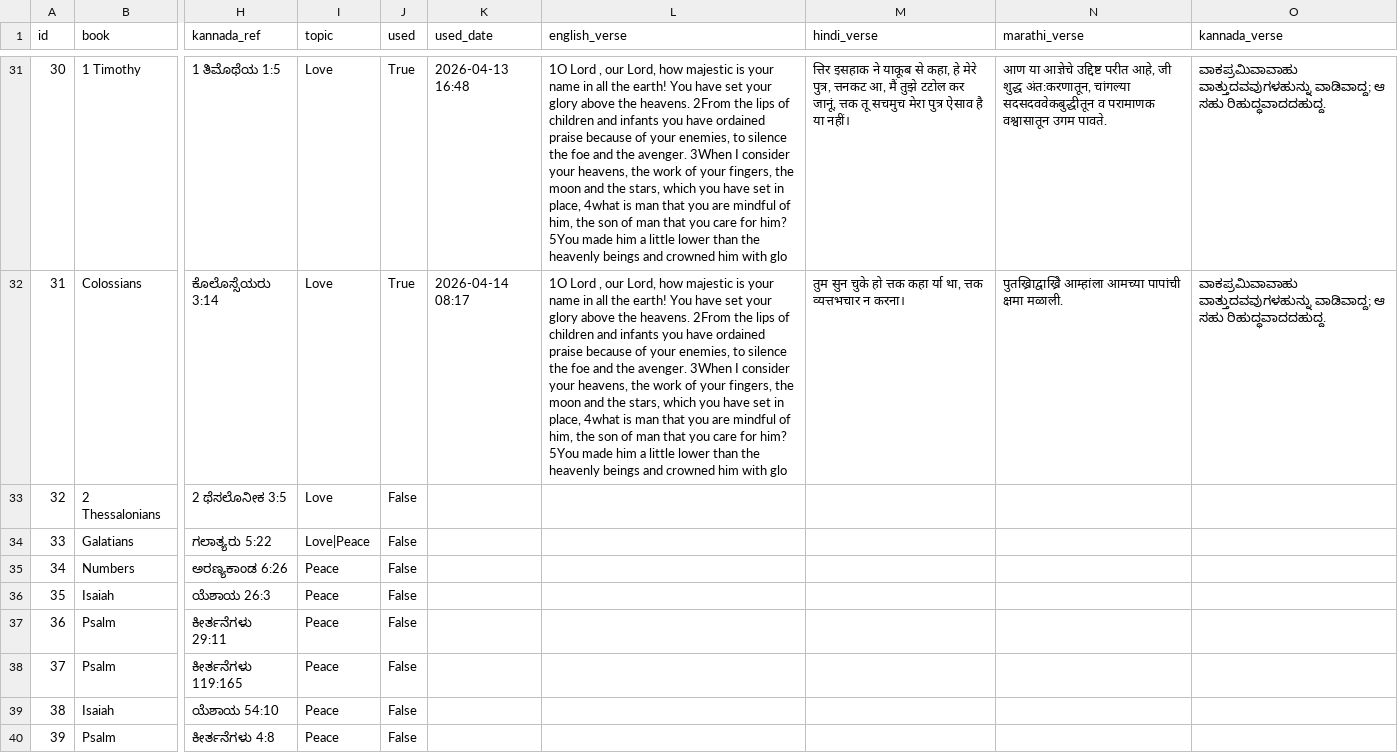
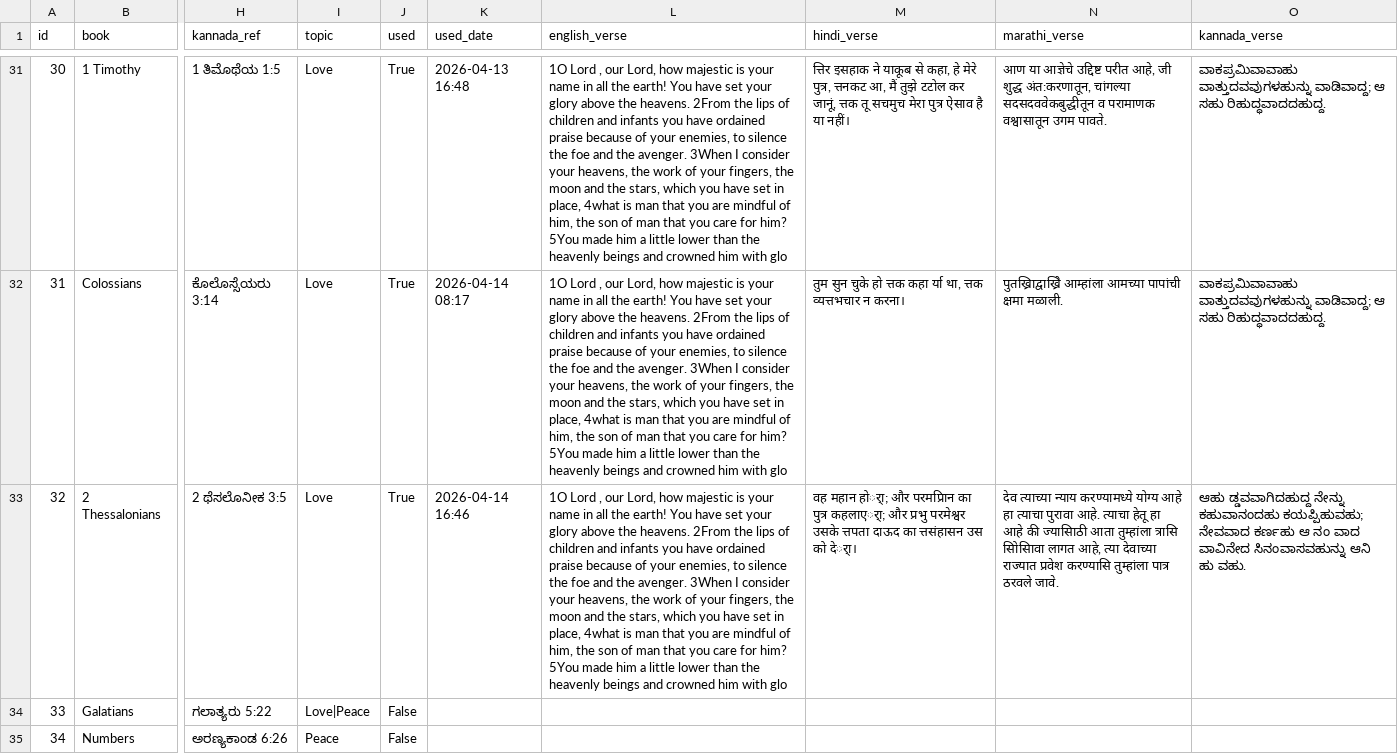
Before and after one commit to nitsuajo13-art/versebloomed, a CSV file: verses/curated_verses.csv, drawn as a sheet; only a part is shown, gaps mark what is left out; the shorter side is filled out with more unchanged rows; the diff names each change by its address in the sheet, - before the commit and + after, or states it on an @@ line.

Commit message:
🌸 evening verse posted — 2026-04-14

```diff
--- a/verses/curated_verses.csv
+++ b/verses/curated_verses.csv
-J33 (used): False
+J33 (used): True
-K33 (used_date): (empty)
+K33 (used_date): 2026-04-14 16:46
-L33 (english_verse): (empty)
+L33 (english_verse): 1O Lord , our Lord, how majestic is your name in all the earth! You have set your glory above the heavens. 2From the lips of children and infants you have ordained praise because of your enemies, to silence the foe and the avenger. 3When I consider your heavens, the work of your fingers, the moon and the stars, which you have set in place, 4what is man that you are mindful of him, the son of man that you care for him? 5You made him a little lower than the heavenly beings and crowned him with glo
-M33 (hindi_verse): (empty)
+M33 (hindi_verse): वह महान होर्ा; और परमप्रिान का पुत्र कहलाएर्ा; और प्रभु परमेश्वर उसके त्तपता दाऊद का त्तसंहासन उस को देर्ा।
-N33 (marathi_verse): (empty)
+N33 (marathi_verse): देव त्याच्या न्याय करण्यामध्ये योग्य आहे हा त्याचा पुरावा आहे. त्याचा हेतू हा आहे की ज्यासिाठी आता तुम्हांला त्रासि सिोसिावा लागत आहे, त्या देवाच्या राज्यात प्रवेश करण्यासि तुम्हांला पात्र ठरवले जावे.
-O33 (kannada_verse): (empty)
+O33 (kannada_verse): ಆಹು ಡ್ಡವವಾಗಿದಹುದ್ದ ನೇನ್ನು ಕಹುವಾನಂದಹು ಕಯಪ್ಪಿಹುವಹು; ನೇವವಾದ ಕರ್ಣಹು ಆ ನಂ ವಾದ ವಾವಿನೇದ ಸಿನಂವಾಸವಹುನ್ನು ಆನಿ ಹು ವಹು.
```
